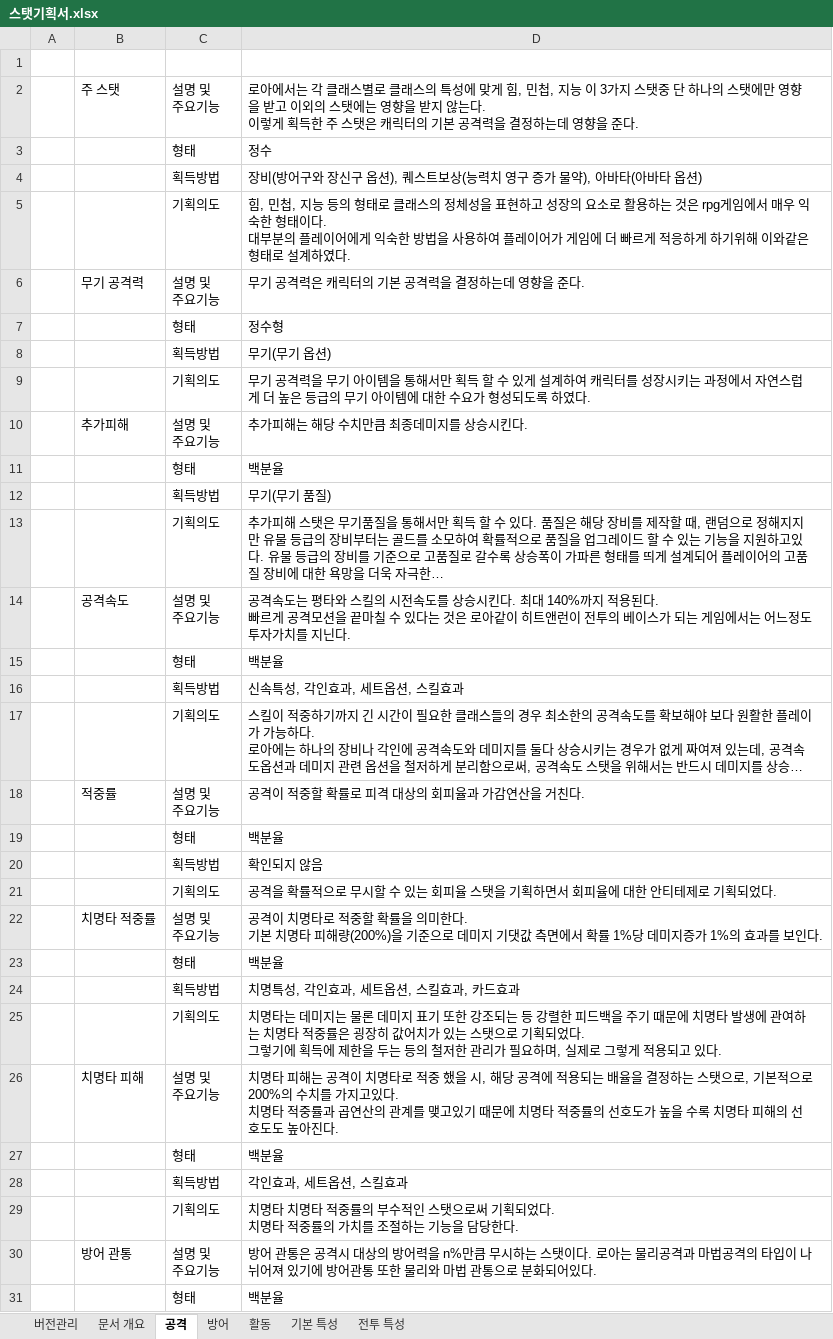
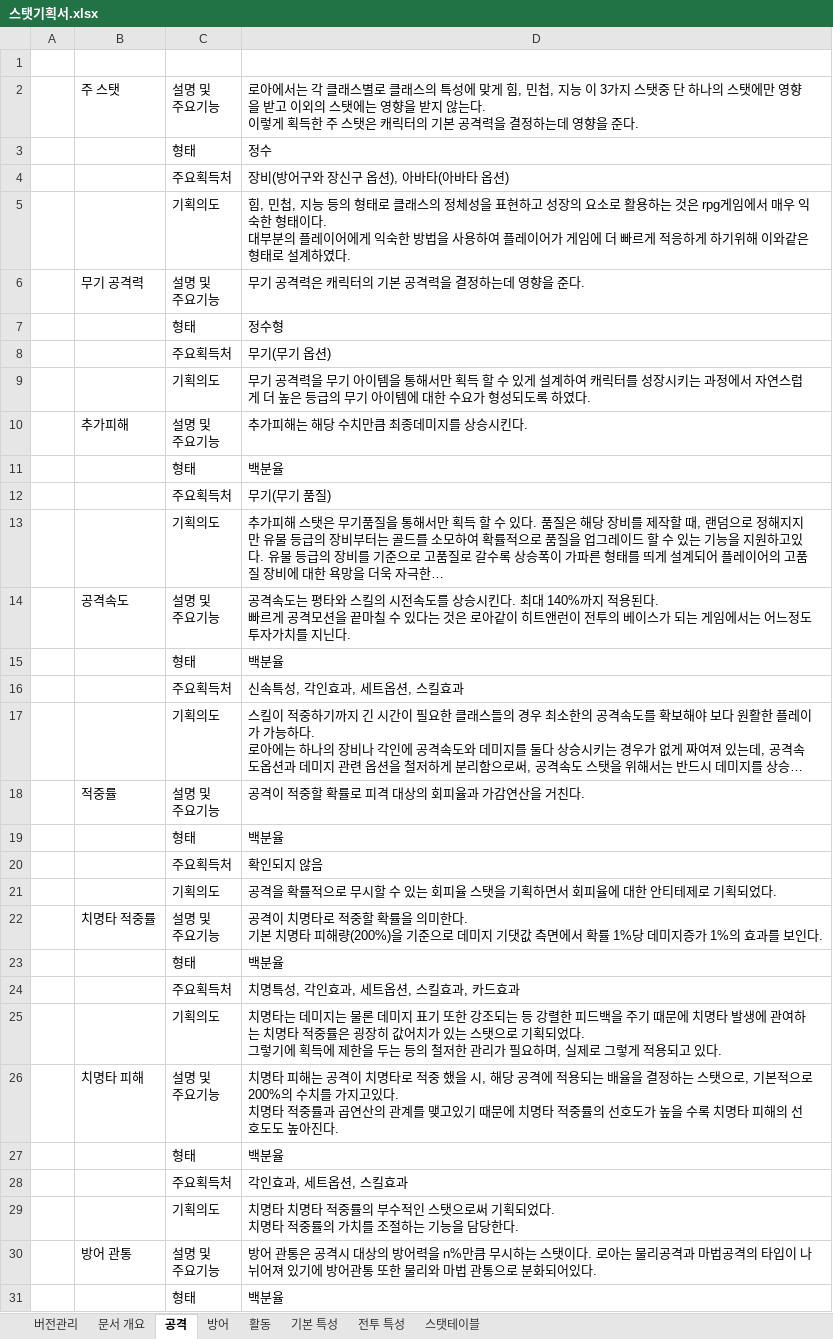
Before and after one commit to healjoo/smallprecious, an Excel workbook: 로스트아크 역분석/스탯기획서.xlsx, sheet 공격, drawn as a sheet; only a part is shown; long unchanged cells end in …; values as stored, in another font and other column widths than the file's, no borders; charts and pictures not drawn; removed rows and columns are numbered as before the commit, all else as after; the diff covers the shown part only; the diff names each change by its address in the sheet, - before the commit and + after, or states it on an @@ line.

```diff
--- a/로스트아크 역분석/스탯기획서.xlsx (sheet 공격)
+++ b/로스트아크 역분석/스탯기획서.xlsx (sheet 공격)
+sheet tab: 스탯테이블
-row 4:  |  | 획득방법 | 장비(방어구와 장신구 옵션), 퀘스트보상(능력치 영구 증가 물약), 아바타(아바타 옵션)
+row 4:  |  | 주요획득처 | 장비(방어구와 장신구 옵션), 아바타(아바타 옵션)
-C8: 획득방법
+C8: 주요획득처
-C12: 획득방법
+C12: 주요획득처
-C16: 획득방법
+C16: 주요획득처
-C20: 획득방법
+C20: 주요획득처
-C24: 획득방법
+C24: 주요획득처
-C28: 획득방법
+C28: 주요획득처
```
Also changed, not shown: 8 added rows, 8 removed rows and 4 edited cells elsewhere in this sheet, sheet 방어, sheet 활동.
